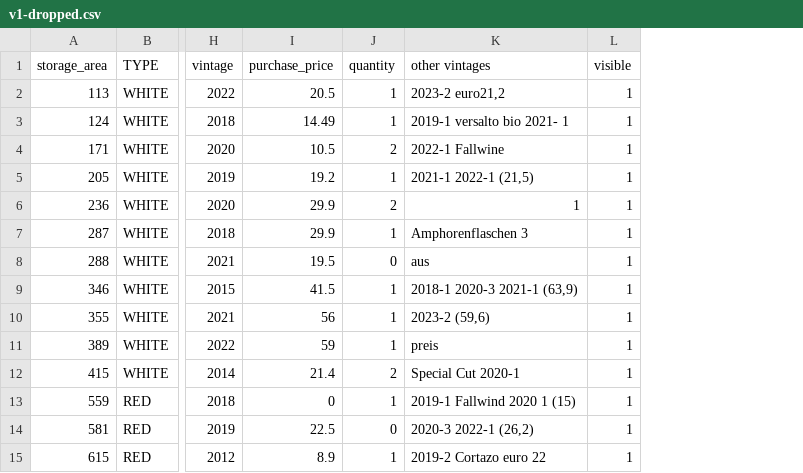
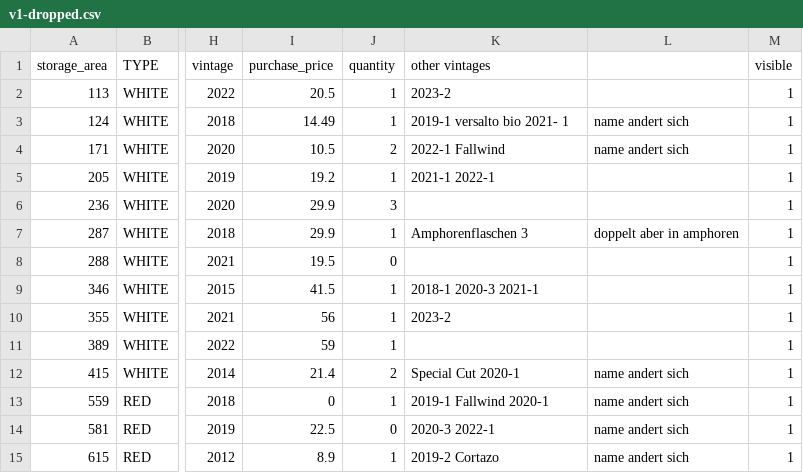
Before and after one commit to lelebus/wcms-onboarding, a CSV file: onboardings/terra-the-magic-place/v1-dropped.csv, drawn as a sheet; only a part is shown, gaps mark what is left out; the diff covers the shown part only; the diff names each change by its address in the sheet, - before the commit and + after, or states it on an @@ line.

Commit message:
v5: complete onboarding

```diff
--- a/onboardings/terra-the-magic-place/v1-dropped.csv
+++ b/onboardings/terra-the-magic-place/v1-dropped.csv
+column L, rows 3-15: name andert sich | name andert sich |  |  | doppelt aber in amphoren |  |  |  |  | name andert sich | name andert sich | name andert sich | name andert sich
-K2 (other vintages): 2023-2 euro21,2
+K2 (other vintages): 2023-2
-K4 (other vintages): 2022-1 Fallwine
+K4 (other vintages): 2022-1 Fallwind
-K5 (other vintages): 2021-1 2022-1 (21,5)
+K5 (other vintages): 2021-1 2022-1
-J6 (quantity): 2
+J6 (quantity): 3
-K6 (other vintages): 1
+K6 (other vintages): (empty)
-K8 (other vintages): aus
+K8 (other vintages): (empty)
-K9 (other vintages): 2018-1 2020-3 2021-1 (63,9)
+K9 (other vintages): 2018-1 2020-3 2021-1
-K10 (other vintages): 2023-2 (59,6)
+K10 (other vintages): 2023-2
-K11 (other vintages): preis
+K11 (other vintages): (empty)
-K13 (other vintages): 2019-1 Fallwind 2020 1 (15)
+K13 (other vintages): 2019-1 Fallwind 2020-1
-K14 (other vintages): 2020-3 2022-1 (26,2)
+K14 (other vintages): 2020-3 2022-1
-K15 (other vintages): 2019-2 Cortazo euro 22
+K15 (other vintages): 2019-2 Cortazo
```
Also changed, not shown: 4 removed rows and 14 edited cells elsewhere in this file, 12 other files.
